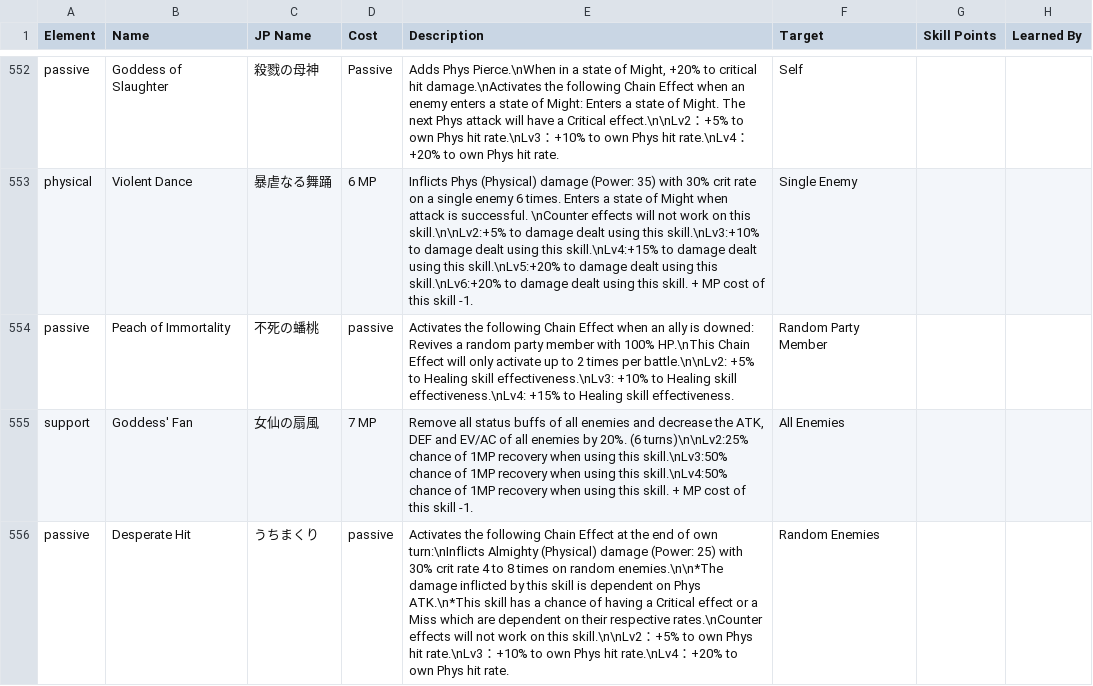
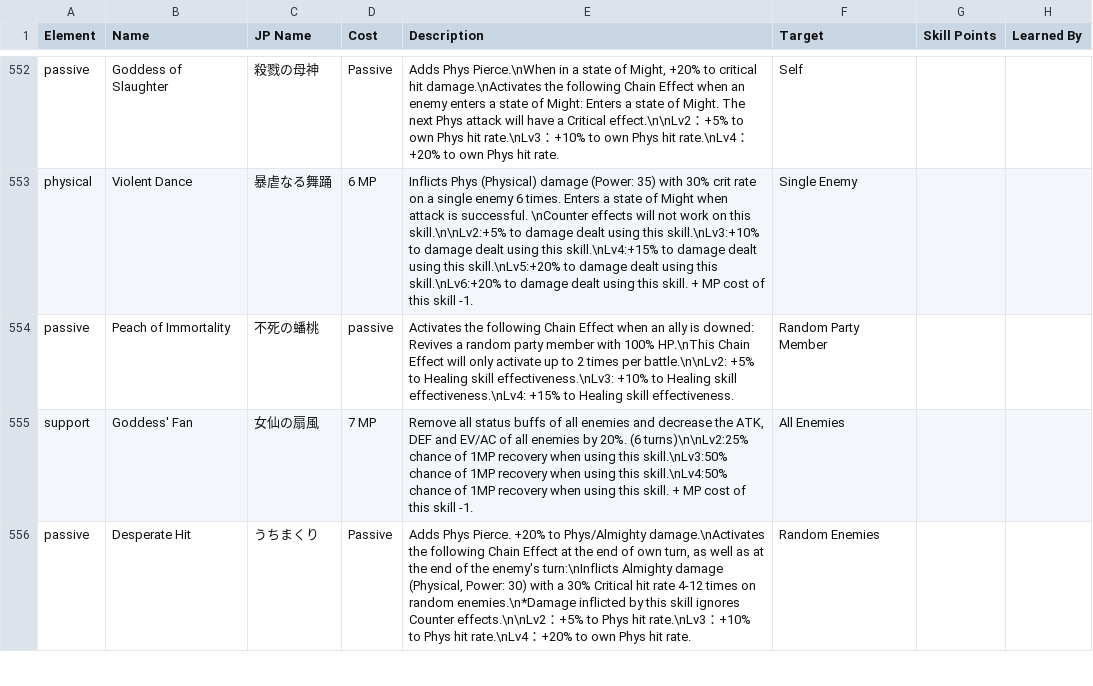
Before and after one commit to Alenael/Dx2DB, a CSV file: csv/SMT Dx2 Database - Skills.csv, drawn as a sheet; only a part is shown, gaps mark what is left out; the diff covers the shown part only; the diff names each change by its address in the sheet, - before the commit and + after, or states it on an @@ line.

```diff
--- a/csv/SMT Dx2 Database - Skills.csv
+++ b/csv/SMT Dx2 Database - Skills.csv
-D556 (Cost): passive
+D556 (Cost): Passive
-E556 (Description): Activates the following Chain Effect at the end of own turn:\nInflicts Almighty (Physical) damage (Power: 25) with 30% crit rate 4 to 8 times on random enemies.\n\n*The damage inflicted by this skill is dependent on Phys ATK.\n*This skill has a chance of having a Critical effect or a Miss which are dependent on their respective rates.\nCounter effects will not work on this skill.\n\nLv2：+5% to own Phys hit rate.\nLv3：+10% to own Phys hit…
+E556 (Description): Adds Phys Pierce. +20% to Phys/Almighty damage.\nActivates the following Chain Effect at the end of own turn, as well as at the end of the enemy's turn:\nInflicts Almighty damage (Physical, Power: 30) with a 30% Critical hit rate 4-12 times on random enemies.\n*Damage inflicted by this skill ignores Counter effects.\n\nLv2：+5% to Phys hit rate.\nLv3：+10% to Phys hit…
```
Also changed, not shown: 1 added row and 2 edited cells elsewhere in this file, csv/SMT Dx2 Database - Demons.csv, 2 other files.
